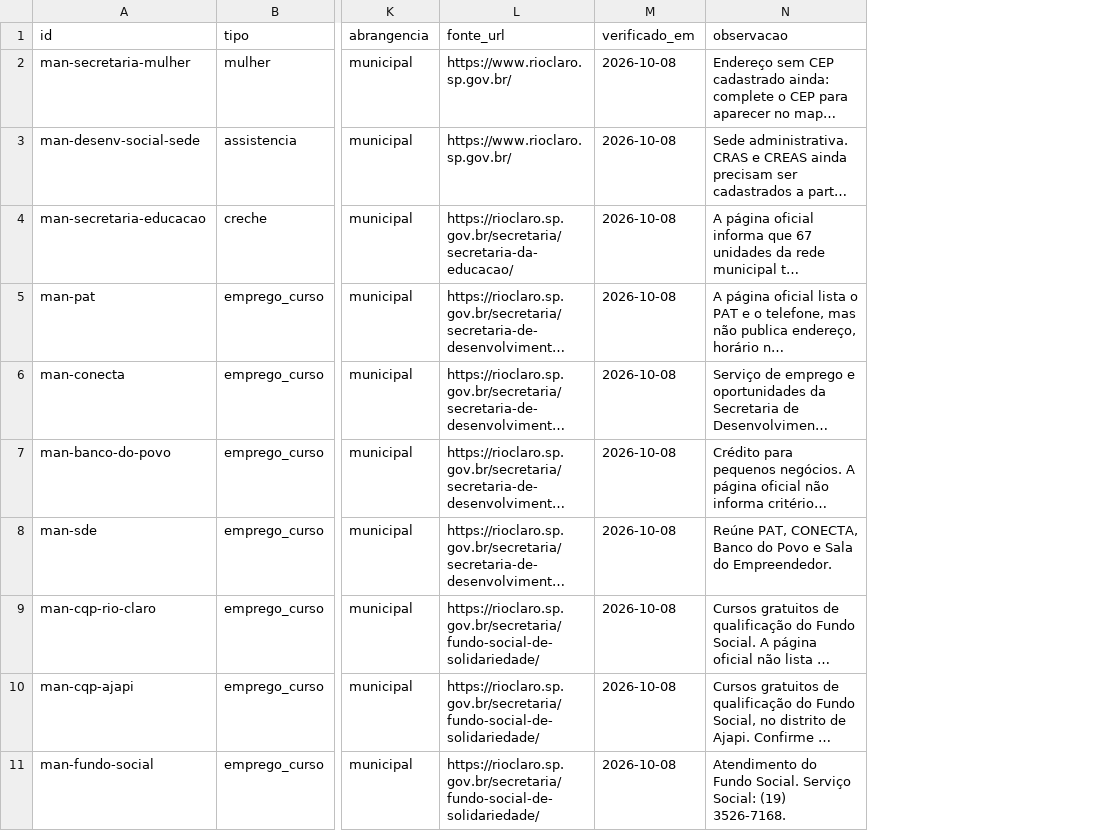
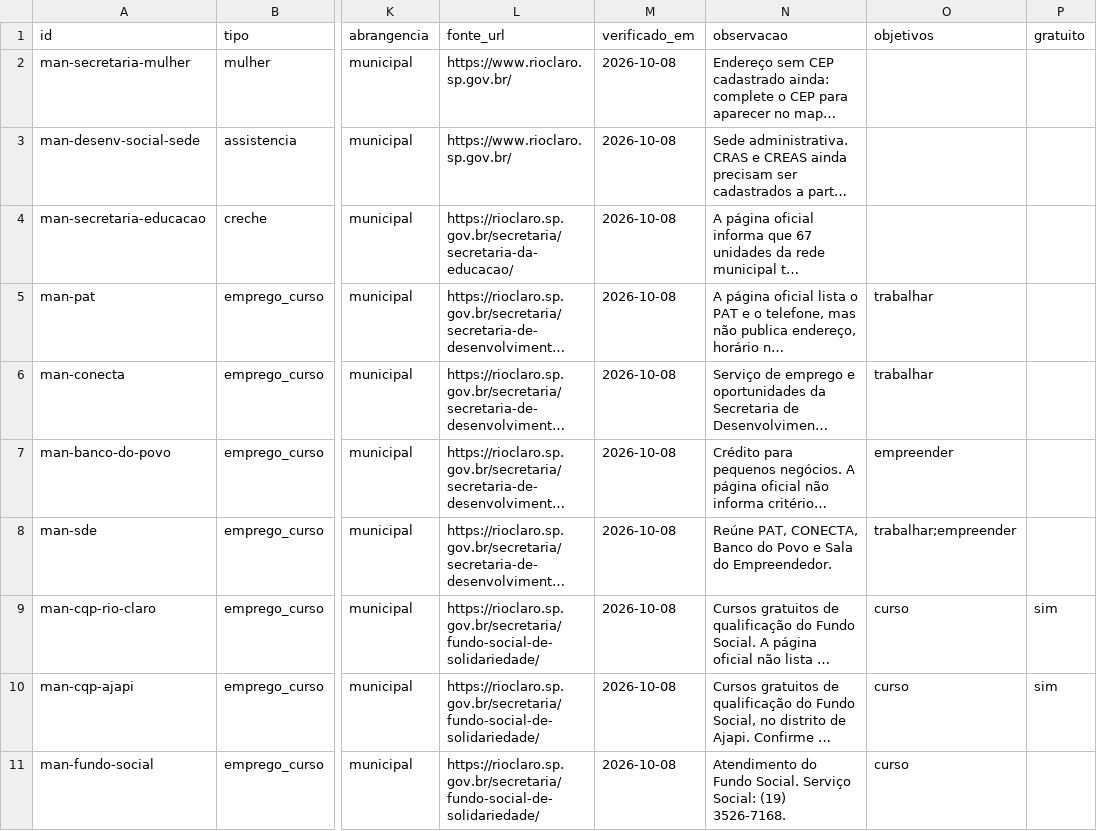
Before and after one commit to vladimirsejas/MISM3, a CSV file: catalogo/servicos_manuais.csv, drawn as a sheet; only a part is shown, gaps mark what is left out; long unchanged cells end in …; the diff names each change by its address in the sheet, - before the commit and + after, or states it on an @@ line.

```diff
--- a/catalogo/servicos_manuais.csv
+++ b/catalogo/servicos_manuais.csv
+column O (objetivos), rows 5-11: trabalhar | trabalhar | empreender | trabalhar;empreender | curso | curso | curso
+column P (gratuito), rows 9-10: sim | sim
```
Also changed, not shown: 10 other files.
